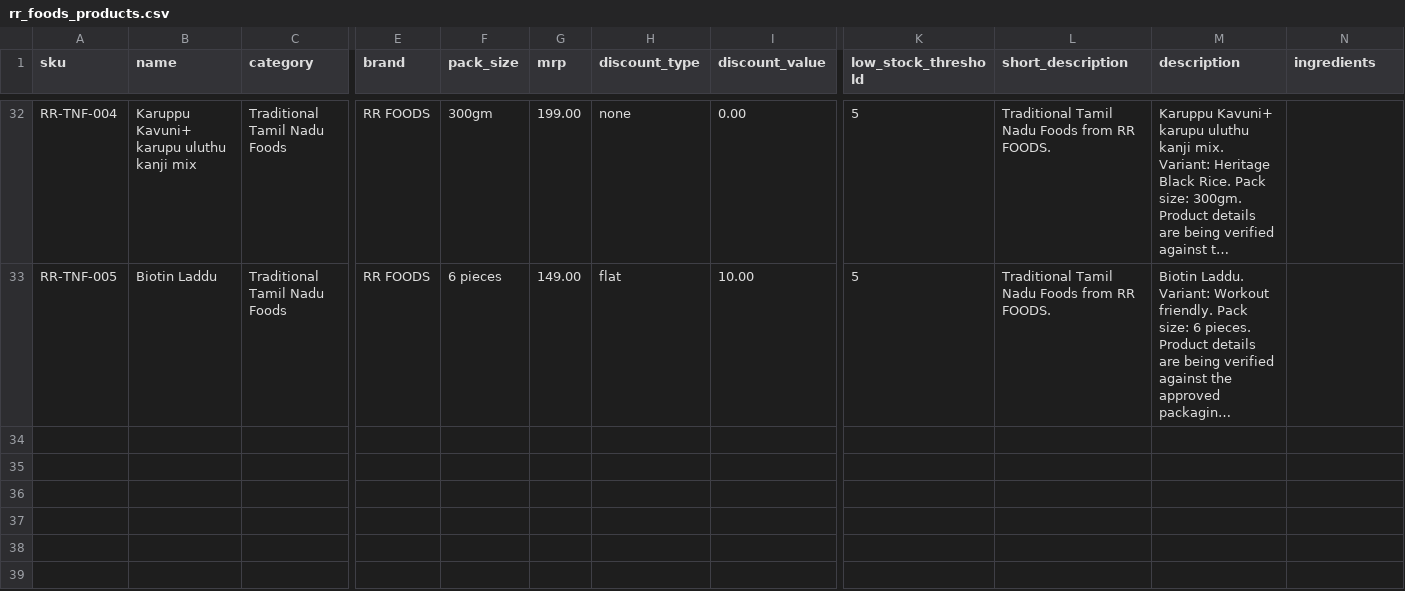
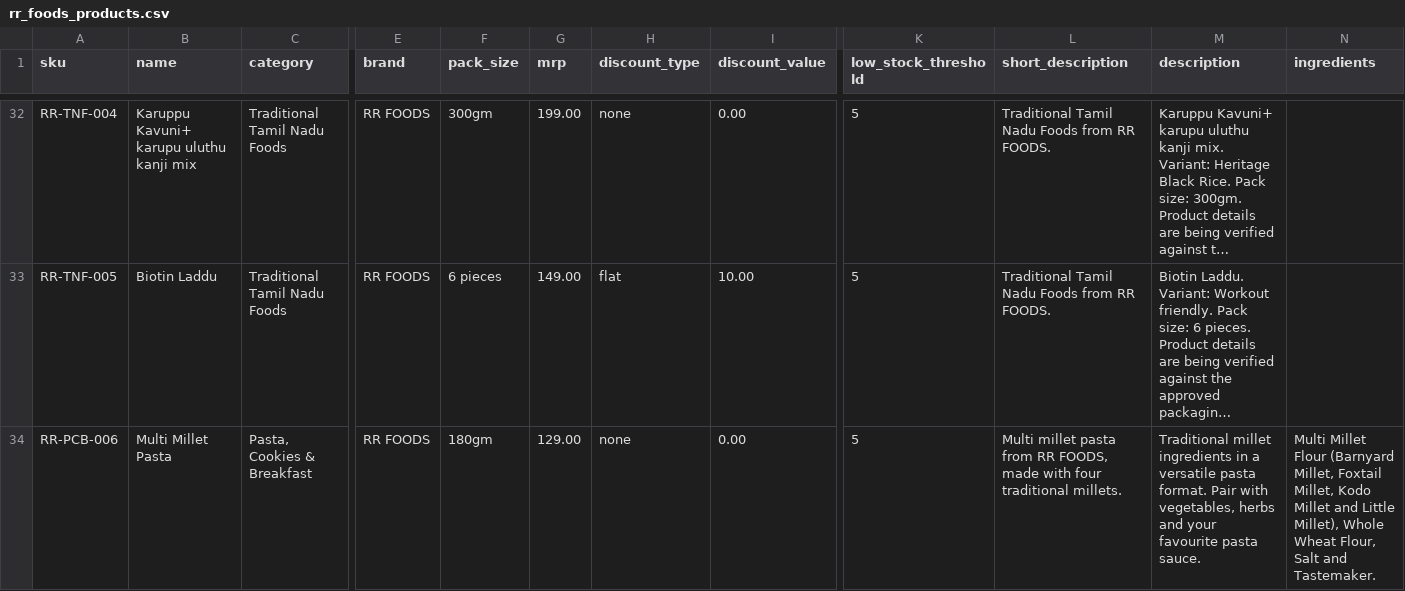
Before and after one commit to sureshs119065/RR-foods, a CSV file: app/seed_data/rr_foods_products.csv, drawn as a sheet; only a part is shown, gaps mark what is left out; long unchanged cells end in …; rows hold the shown columns only; the diff covers the shown part only; the diff names each change by its address in the sheet, - before the commit and + after, or states it on an @@ line.

```diff
--- a/app/seed_data/rr_foods_products.csv
+++ b/app/seed_data/rr_foods_products.csv
+row 34: RR-PCB-006 | Multi Millet Pasta | Pasta, Cookies & Breakfast | RR FOODS | 180gm | 129.00 | none | 0.00 | 5 | Multi millet pasta from RR FOODS, made with four traditional millets. | Traditional millet ingredients in a versatile pasta format. Pair with vegetables, herbs and your favourite pasta sauce. | Multi Millet Flour (Barnyard Millet, Foxtail Millet, Kodo Millet and Little Millet), Whole Wheat Flour, Salt and Tastemaker.
```
Also changed, not shown: 1 added row elsewhere in this file, app/seed_data/seed_products.csv, 13 other files.
